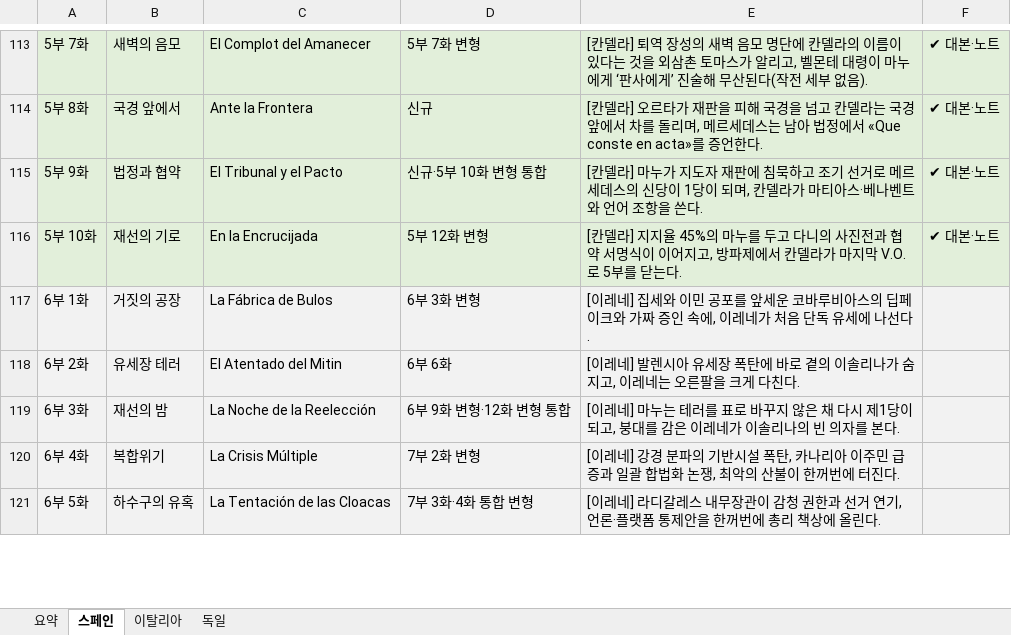
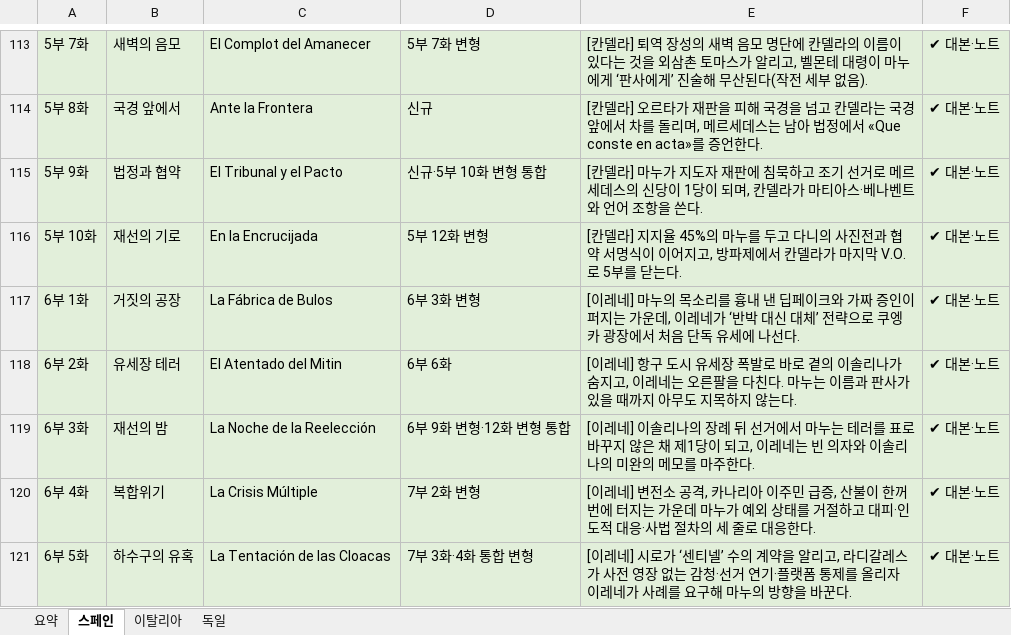
Before and after one commit to svetsvet1982/Spanish_Madrid, an Excel workbook: 기획안/혼합안_이탈리아_스페인_독일.xlsx, sheet 스페인, drawn as a sheet; only a part is shown, gaps mark what is left out; values as stored, in another font and other column widths than the file's, no borders; the diff covers the shown part only; the diff names each change by its address in the sheet, - before the commit and + after, or states it on an @@ line.

```diff
--- a/기획안/혼합안_이탈리아_스페인_독일.xlsx (sheet 스페인)
+++ b/기획안/혼합안_이탈리아_스페인_독일.xlsx (sheet 스페인)
-E117: …이레네] 집세와 이민 공포를 앞세운 코바루비아스의 딥페이크와 가짜 증인 속에, 이레네가 처음…
+E117: …이레네] 마누의 목소리를 흉내 낸 딥페이크와 가짜 증인이 퍼지는 가운데, 이레네가 ‘반박 대신 대체’ 전략으로 쿠엥카 광장에서 처음…
-F117:F121: (empty)
+F117:F121: ✔ 대본·노트
-E118: …이레네] 발렌시아 유세장 폭탄에 바로 곁의 이솔리나가 숨지고, 이레네는 오른팔을 크게 다친다.
+E118: …이레네] 항구 도시 유세장 폭발로 바로 곁의 이솔리나가 숨지고, 이레네는 오른팔을 다친다. 마누는 이름과 판사가 있을 때까지 아무도 지목하지 않는다.
-E119: …이레네] 마누는 테러를 표로 바꾸지 않은 채 다시 제1당이 되고, 붕대를 감은 이레네가 이솔리나의 빈 의자를 본다.
+E119: …이레네] 이솔리나의 장례 뒤 선거에서 마누는 테러를 표로 바꾸지 않은 채 제1당이 되고, 이레네는 빈 의자와 이솔리나의 미완의 메모를 마주한다.
-E120: …이레네] 강경 분파의 기반시설 폭탄, 카나리아 이주민 급증과 일괄 합법화 논쟁, 최악의 산불이 한꺼번에 터진다.
+E120: …이레네] 변전소 공격, 카나리아 이주민 급증, 산불이 한꺼번에 터지는 가운데 마누가 예외 상태를 거절하고 대피·인도적 대응·사법 절차의 세 줄로 대응한다.
-E121: …이레네] 라디갈레스 내무장관이 감청 권한과 선거 연기, 언론·플랫폼 통제안을 한꺼번에 총리 책상에 올린다.
+E121: …이레네] 시로가 ‘센티넬’ 수의 계약을 알리고, 라디갈레스가 사전 영장 없는 감청·선거 연기·플랫폼 통제를 올리자 이레네가 사례를 요구해 마누의 방향을 바꾼다.
```
Also changed, not shown: 15 edited cells elsewhere in this sheet, sheet 요약.
